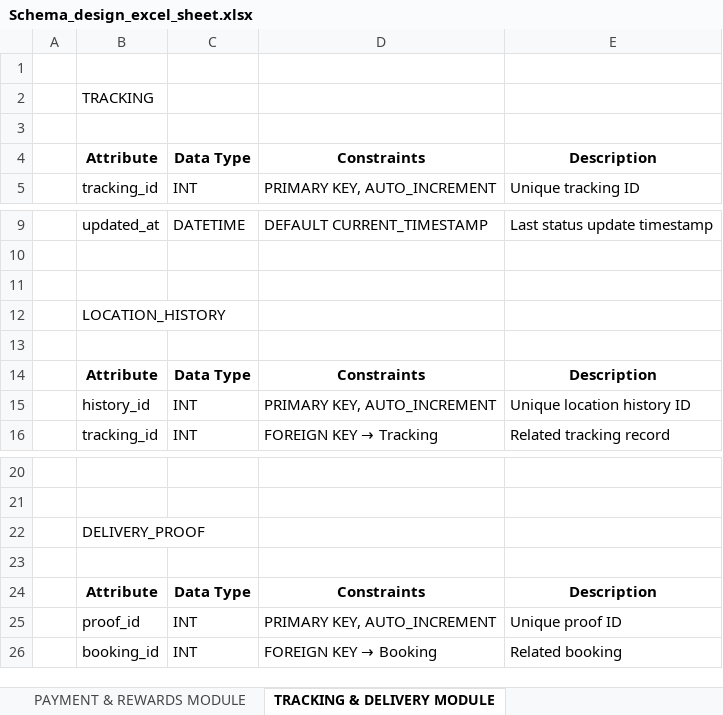
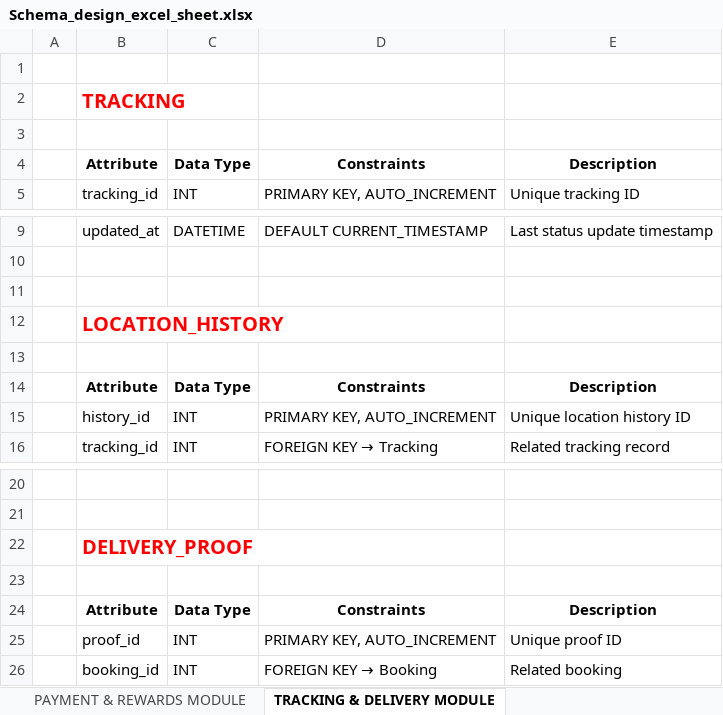
Before and after one commit to kd4-vaibhavi-92455/project, an Excel workbook: Schema_design_excel_sheet.xlsx, sheet TRACKING & DELIVERY MODULE, drawn as a sheet; only a part is shown, gaps mark what is left out; values as stored, in another font and other column widths than the file's, no borders; the diff names each change by its address in the sheet, - before the commit and + after, or states it on an @@ line.

```diff
--- a/Schema_design_excel_sheet.xlsx (sheet TRACKING & DELIVERY MODULE)
+++ b/Schema_design_excel_sheet.xlsx (sheet TRACKING & DELIVERY MODULE)
@@ B2 bold: off → on, text colour: black → #FF0000, text size: larger @@
@@ B12 bold: off → on, text colour: black → #FF0000, text size: larger @@
@@ B22 bold: off → on, text colour: black → #FF0000, text size: larger @@
```
Also changed, not shown: sheet USER MANAGEMENT MODULE, sheet DRIVER MANAGEMENT MODULE, sheet ADMIN CONTROL MODULE, sheet BRANCH MANAGEMENT MODULE, sheet COMMUNICATION & NOTIFICATION, sheet DOCUMENTS & VERIFICATION MODULE, other sheet tabs, 1 other file.
